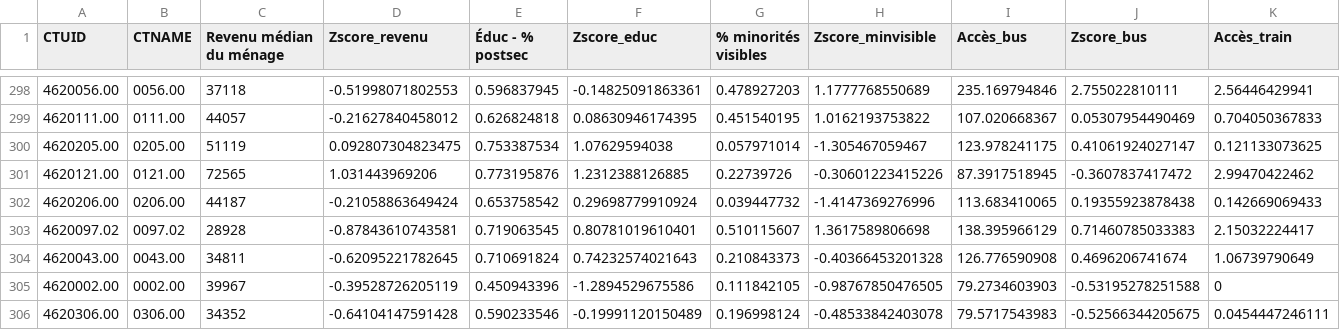
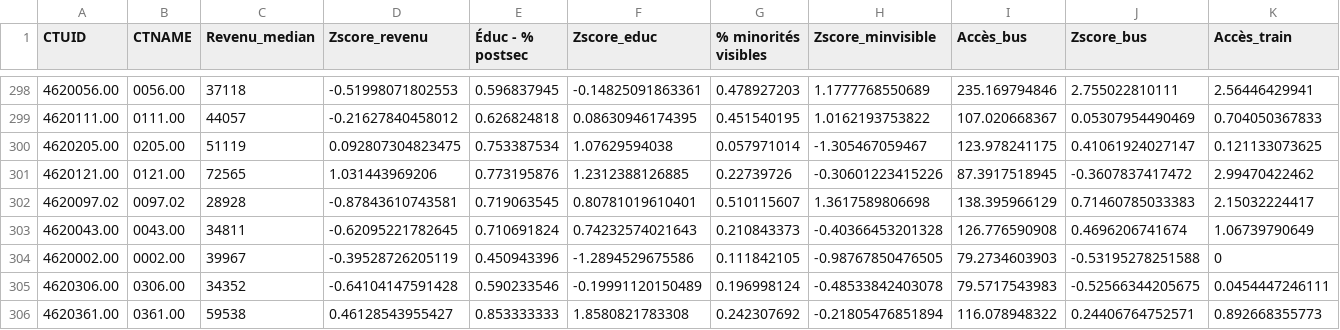
Before and after one commit to robpqt/robpqt.github.io, a CSV file: Carte/data/Zscores.csv, drawn as a sheet; only a part is shown, gaps mark what is left out; the shorter side is filled out with more unchanged rows; rows hold the shown columns only; the diff names each change by its address in the sheet, - before the commit and + after, or states it on an @@ line.

Commit message:
Commit ajout carte avec D3

```diff
--- a/Carte/data/Zscores.csv
+++ b/Carte/data/Zscores.csv
-C1: Revenu médian du ménage
+C1: Revenu_median
-row 302: 4620206.00 | 0206.00 | 44187 | -0.21058863649424 | 0.653758542 | 0.29698779910924 | 0.039447732 | -1.4147369276996 | 113.683410065 | 0.19355923878438 | 0.142669069433
```
Also changed, not shown: 9 other files.
